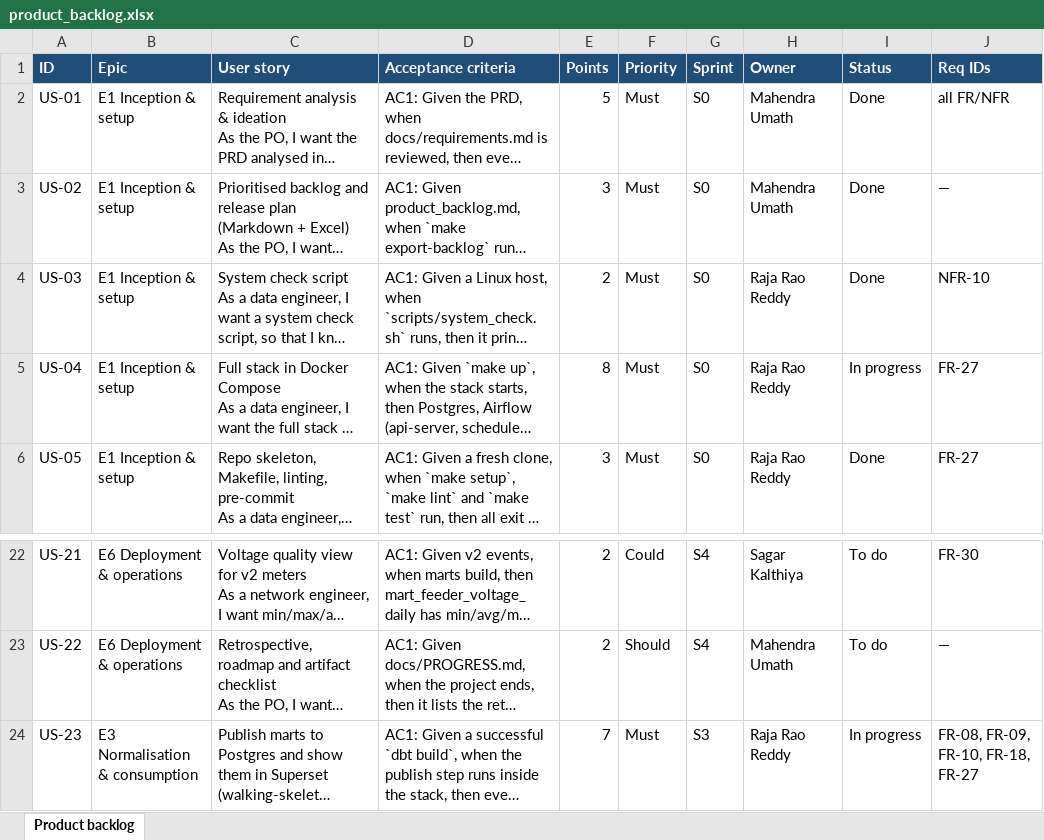
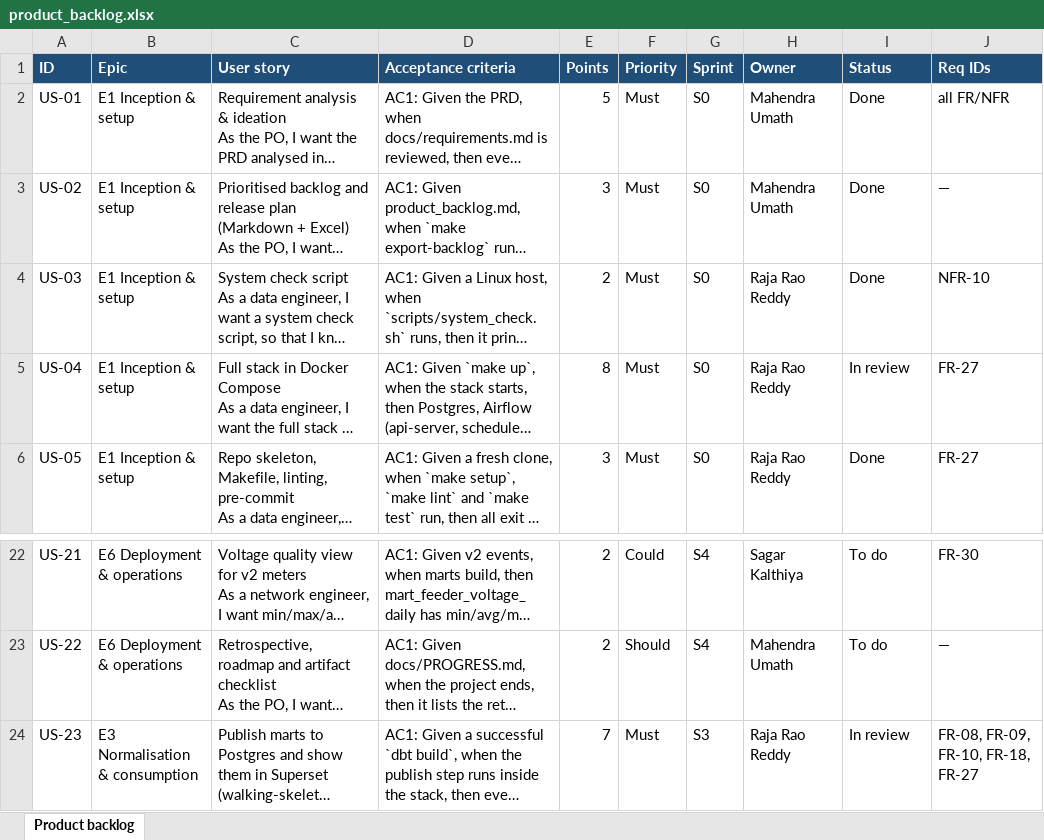
Before and after one commit to rajareddy-maker/manthan-w2-b-team14, an Excel workbook: docs/scrum/product_backlog.xlsx, sheet Product backlog, drawn as a sheet; only a part is shown, gaps mark what is left out; long unchanged cells end in …; values as stored, in another font and other column widths than the file's, no borders; the diff names each change by its address in the sheet, - before the commit and + after, or states it on an @@ line.

```diff
--- a/docs/scrum/product_backlog.xlsx (sheet Product backlog)
+++ b/docs/scrum/product_backlog.xlsx (sheet Product backlog)
-I5 (Status): In progress
+I5 (Status): In review
-I24 (Status): In progress
+I24 (Status): In review
```
Also changed, not shown: 11 other files.
